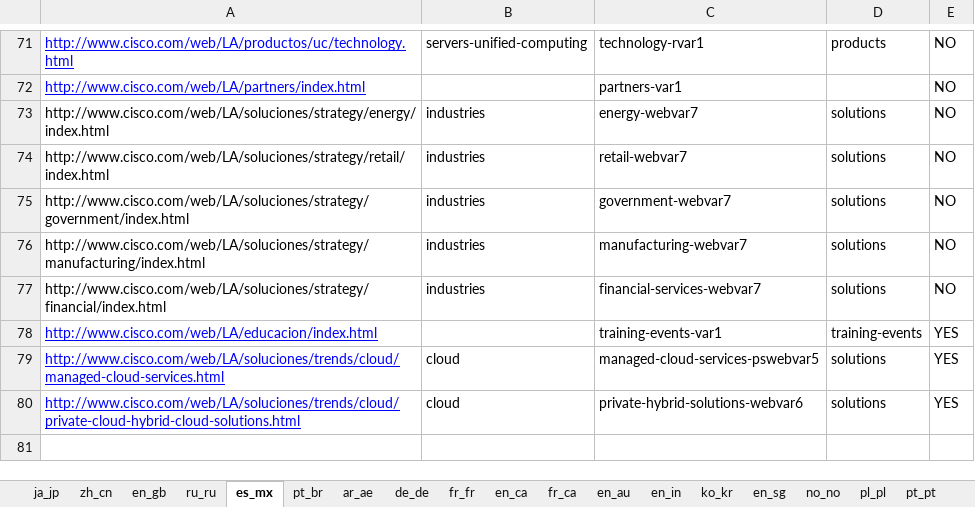
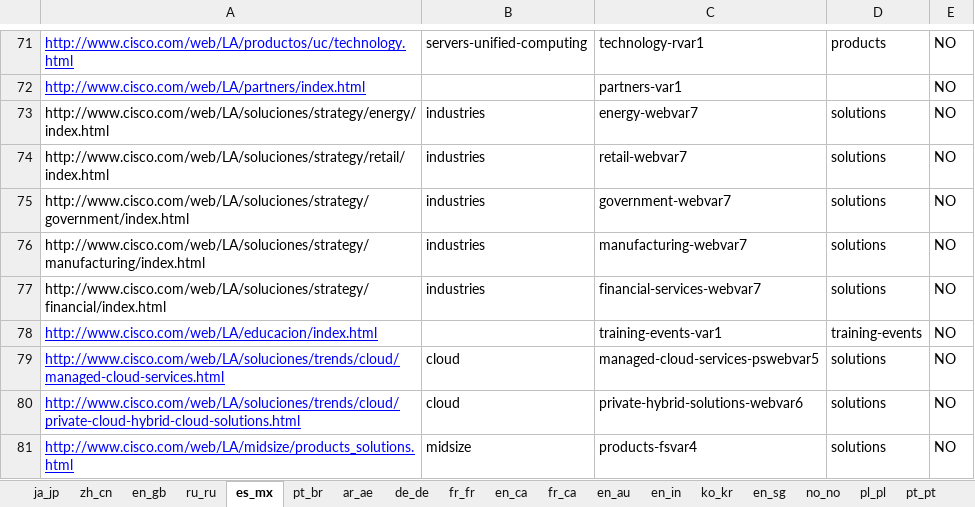
Before and after one commit to shreyabhatnagar/OVWMigration, an Excel workbook: docs/OVW Sheets/OVWDemo_ALL_URLS.xlsx, sheet es_mx, drawn as a sheet; only a part is shown, gaps mark what is left out; values as stored, in another font and other column widths than the file's, no borders; the diff names each change by its address in the sheet, - before the commit and + after, or states it on an @@ line.

```diff
--- a/docs/OVW Sheets/OVWDemo_ALL_URLS.xlsx (sheet es_mx)
+++ b/docs/OVW Sheets/OVWDemo_ALL_URLS.xlsx (sheet es_mx)
-E78:E80: YES
+E78:E80: NO
+row 81: http://www.cisco.com/web/LA/midsize/products_solutions.html | midsize | products-fsvar4 | solutions | NO
```
Also changed, not shown: sheet en_gb, sheet ja_jp, sheet ru_ru, sheet fr_ca, sheet en_ae, sheet de_de, 41 more sheets.
